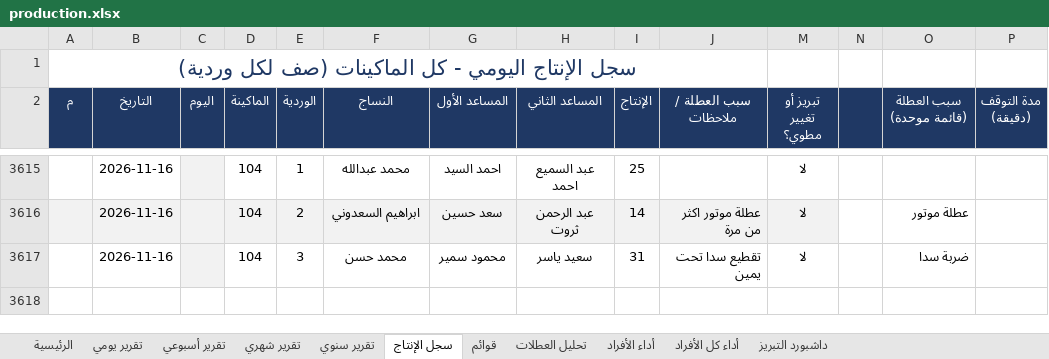
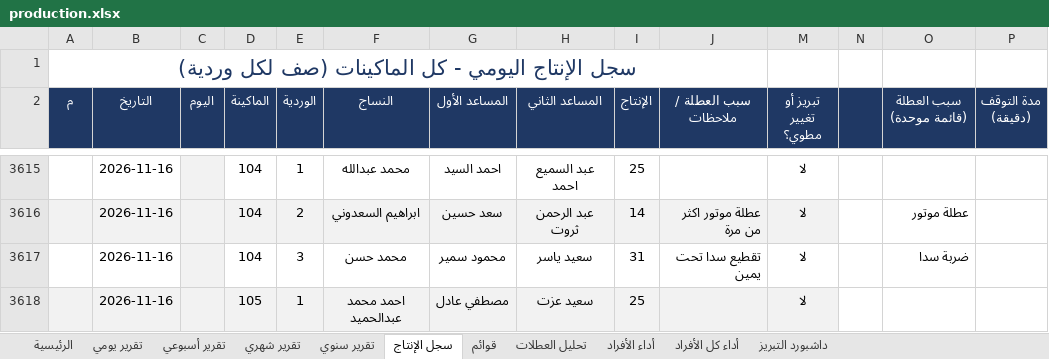
Before and after one commit to alucarderor-cpu/Daily-Production-Report, an Excel workbook: production.xlsx, sheet سجل الإنتاج, drawn as a sheet; only a part is shown, gaps mark what is left out; values as stored, in another font and other column widths than the file's, no borders; conditional formats not drawn; the diff names each change by its address in the sheet, - before the commit and + after, or states it on an @@ line.

Commit message:
apply production entries

```diff
--- a/production.xlsx (sheet سجل الإنتاج)
+++ b/production.xlsx (sheet سجل الإنتاج)
+row 3618:  | 2026-11-16 |  | 105 | 1 | احمد محمد عبدالحميد | مصطفي عادل | سعيد عزت | 25 |  | لا
```
Also changed, not shown: 1 other file.
